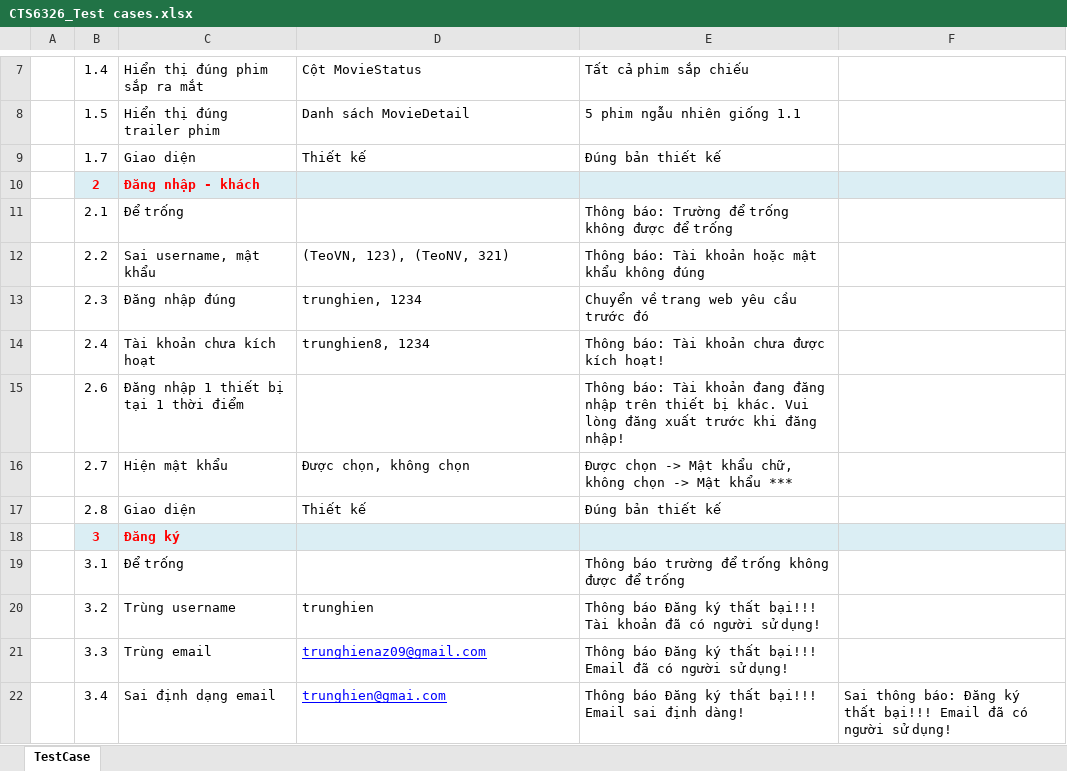
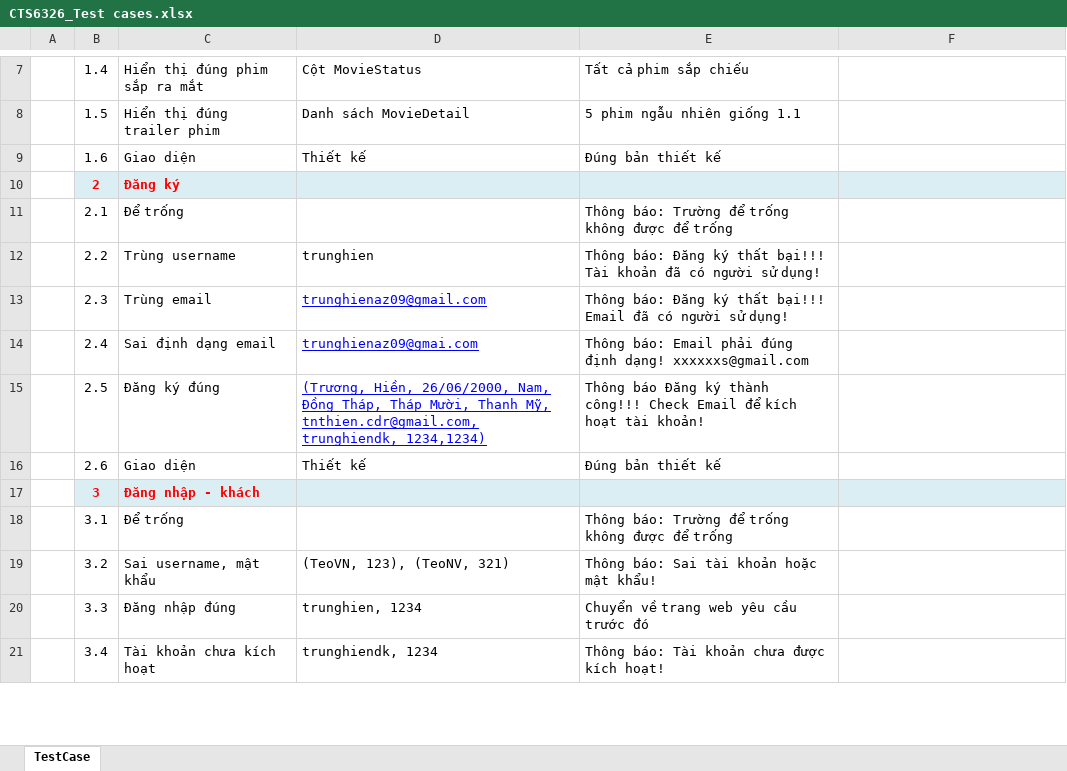
Before and after one commit to vndl3596/BlockBuster, an Excel workbook: BlockBusterDoc/Đợt 4/CTS6326_Test cases.xlsx, sheet TestCase, drawn as a sheet; only a part is shown, gaps mark what is left out; values as stored, in another font and other column widths than the file's, no borders; removed rows and columns are numbered as before the commit, all else as after; the diff covers the shown part only; the diff names each change by its address in the sheet, - before the commit and + after, or states it on an @@ line.

Commit message:
full test-case

```diff
--- a/BlockBusterDoc/Đợt 4/CTS6326_Test cases.xlsx (sheet TestCase)
+++ b/BlockBusterDoc/Đợt 4/CTS6326_Test cases.xlsx (sheet TestCase)
-B9: 1.7
+B9: 1.6
-C10: Đăng nhập - khách
+C10: Đăng ký
-C12: Sai username, mật khẩu
+C12: Trùng username
-D12: (TeoVN, 123), (TeoNV, 321)
+D12: trunghien
-E12: Thông báo: Tài khoản hoặc mật khẩu không đúng
+E12: Thông báo: Đăng ký thất bại!!! Tài khoản đã có người sử dụng!
-C13: Đăng nhập đúng
+C13: Trùng email
-D13: trunghien, 1234
+D13: trunghienaz09@gmail.com
@@ D13:D14 underline: off → on, text colour: black → #0000FF @@
-E13: Chuyển về trang web yêu cầu trước đó
+E13: Thông báo: Đăng ký thất bại!!! Email đã có người sử dụng!
-C14: Tài khoản chưa kích hoạt
+C14: Sai định dạng email
-D14: trunghien8, 1234
+D14: trunghienaz09@gmai.com
-E14: Thông báo: Tài khoản chưa được kích hoạt!
+E14: Thông báo: Email phải đúng định dạng! xxxxxxs@gmail.com
-row 15:  | 2.6 | Đăng nhập 1 thiết bị tại 1 thời điểm |  | Thông báo: Tài khoản đang đăng nhập trên thiết bị khác. Vui lòng đăng xuất trước khi đăng nhập!
-row 16:  | 2.7 | Hiện mật khẩu | Được chọn, không chọn | Được chọn -> Mật khẩu chữ, không chọn -> Mật khẩu ***
+row 15:  | 2.5 | Đăng ký đúng | (Trương, Hiền, 26/06/2000, Nam, Đồng Tháp, Tháp Mười, Thanh Mỹ, tnthien.cdr@gmail.com, trunghiendk, 1234,1234) | Thông báo Đăng ký thành công!!! Check Email để kích hoạt tài khoản!
-B16: 2.8
+B16: 2.6
-C17: Đăng ký
+C17: Đăng nhập - khách
-E18: Thông báo trường để trống…
+E18: Thông báo: Trường để trống…
-C19: Trùng username
+C19: Sai username, mật khẩu
-D19: trunghien
+D19: (TeoVN, 123), (TeoNV, 321)
-E19: Thông báo Đăng ký thất bại!!! Tài khoản đã có người sử dụng!
+E19: Thông báo: Sai tài khoản hoặc mật khẩu!
-C20: Trùng email
+C20: Đăng nhập đúng
-D20: trunghienaz09@gmail.com
+D20: trunghien, 1234
@@ D20:D21 underline: on → off, text colour: #0000FF → black @@
-E20: Thông báo Đăng ký thất bại!!! Email đã có người sử dụng!
+E20: Chuyển về trang web yêu cầu trước đó
-C21: Sai định dạng email
+C21: Tài khoản chưa kích hoạt
-D21: trunghien@gmai.com
+D21: trunghiendk, 1234
-E21: Thông báo Đăng ký thất bại!!! Email sai định dàng!
+E21: Thông báo: Tài khoản chưa được kích hoạt!
-F21: Sai thông báo: Đăng ký thất bại!!! Email đã có người sử dụng!
+F21: (empty)
```
Also changed, not shown: 96 added rows, 36 edited cells and cell formats elsewhere in this sheet.
